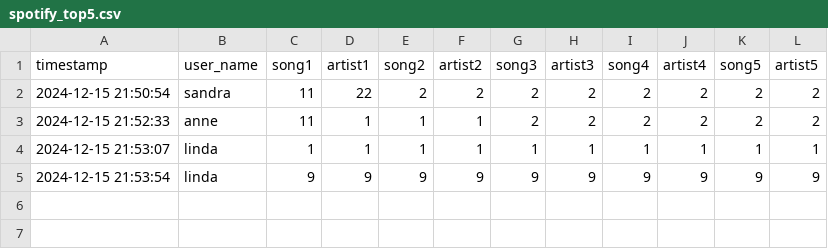
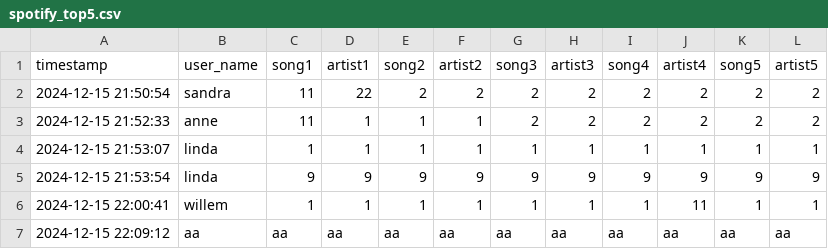
Before and after one commit to ScholtepaRabo/Scholtepa, a CSV file: html test/Spotify_quiz/spotify_top5.csv, drawn as a sheet; the diff names each change by its address in the sheet, - before the commit and + after, or states it on an @@ line.

Commit message:
Add Spotify quiz functionality with Streamlit integration and SQLite support

```diff
--- a/html test/Spotify_quiz/spotify_top5.csv
+++ b/html test/Spotify_quiz/spotify_top5.csv
+row 6: 2024-12-15 22:00:41 | willem | 1 | 1 | 1 | 1 | 1 | 1 | 1 | 11 | 1 | 1
+row 7: 2024-12-15 22:09:12 | aa | aa | aa | aa | aa | aa | aa | aa | aa | aa | aa
```
Also changed, not shown: 6 other files.
